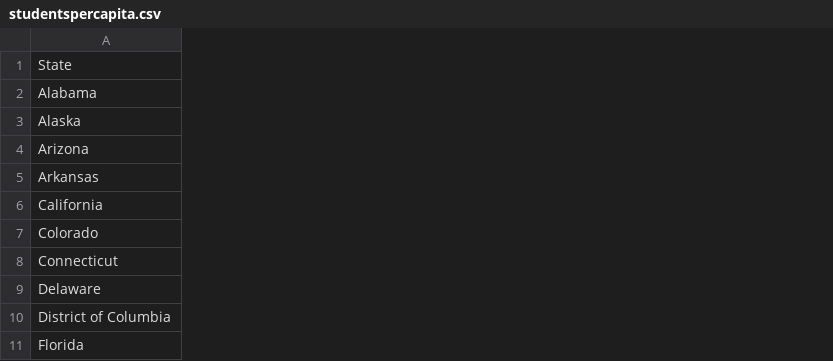
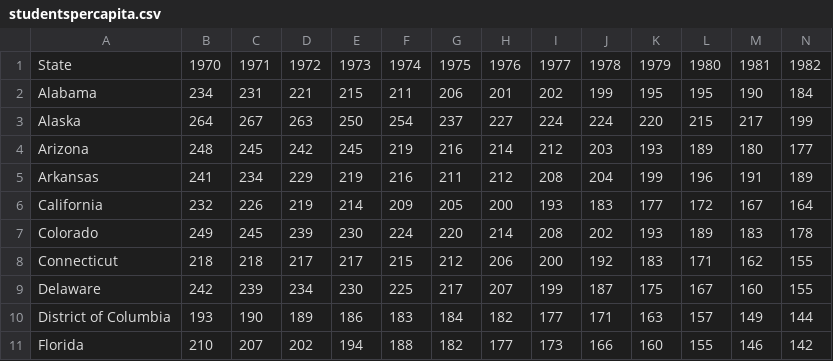
Before and after one commit to bayreporta/states-in-motion, a CSV file: SiM Files/data/studentspercapita.csv, drawn as a sheet; only a part is shown; the diff covers the shown part only; the diff names each change by its address in the sheet, - before the commit and + after, or states it on an @@ line.

```diff
--- a/SiM Files/data/studentspercapita.csv
+++ b/SiM Files/data/studentspercapita.csv
+column B, rows 1-11: 1970 | 234 | 264 | 248 | 241 | 232 | 249 | 218 | 242 | 193 | 210
+column C, rows 1-11: 1971 | 231 | 267 | 245 | 234 | 226 | 245 | 218 | 239 | 190 | 207
+column D, rows 1-11: 1972 | 221 | 263 | 242 | 229 | 219 | 239 | 217 | 234 | 189 | 202
+column E, rows 1-11: 1973 | 215 | 250 | 245 | 219 | 214 | 230 | 217 | 230 | 186 | 194
+column F, rows 1-11: 1974 | 211 | 254 | 219 | 216 | 209 | 224 | 215 | 225 | 183 | 188
+column G, rows 1-11: 1975 | 206 | 237 | 216 | 211 | 205 | 220 | 212 | 217 | 184 | 182
+column H, rows 1-11: 1976 | 201 | 227 | 214 | 212 | 200 | 214 | 206 | 207 | 182 | 177
+column I, rows 1-11: 1977 | 202 | 224 | 212 | 208 | 193 | 208 | 200 | 199 | 177 | 173
+column J, rows 1-11: 1978 | 199 | 224 | 203 | 204 | 183 | 202 | 192 | 187 | 171 | 166
+column K, rows 1-11: 1979 | 195 | 220 | 193 | 199 | 177 | 193 | 183 | 175 | 163 | 160
+column L, rows 1-11: 1980 | 195 | 215 | 189 | 196 | 172 | 189 | 171 | 167 | 157 | 155
+column M, rows 1-11: 1981 | 190 | 217 | 180 | 191 | 167 | 183 | 162 | 160 | 149 | 146
+column N, rows 1-11: 1982 | 184 | 199 | 177 | 189 | 164 | 178 | 155 | 155 | 144 | 142
```
Also changed, not shown: 3 added columns elsewhere in this file, SiM Files/data/config.csv, SiM Files/data/sVi.csv, 13 other files.
